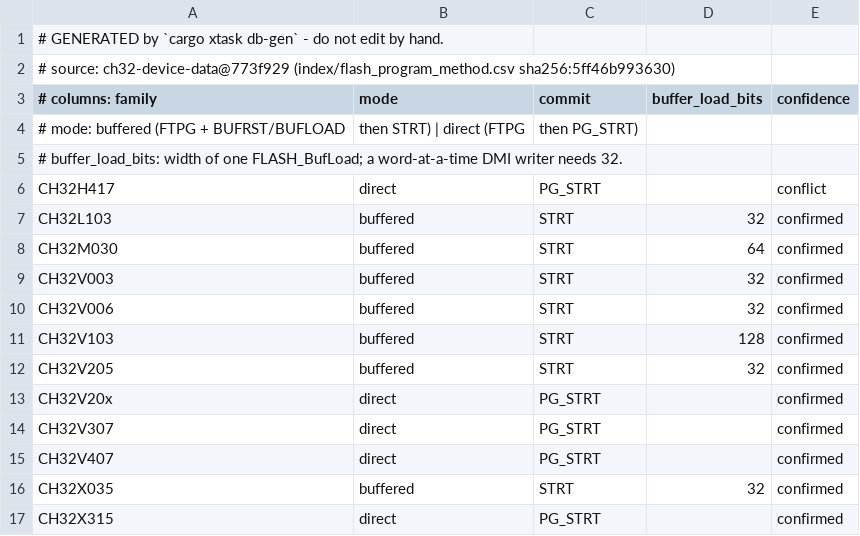
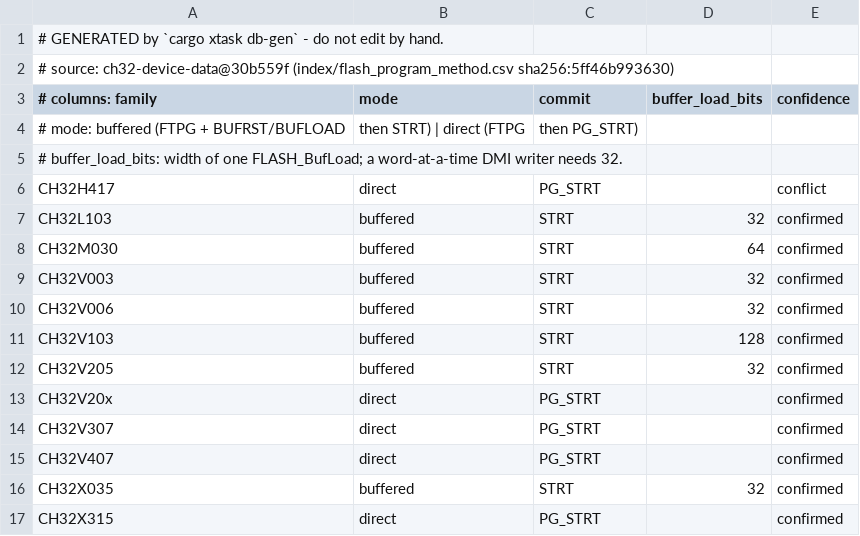
Before and after one commit to ch32-riscv-ug/ch32rv, a CSV file: crates/target/generated/flash_program_method.csv, drawn as a sheet.

```diff
--- a/crates/target/generated/flash_program_method.csv
+++ b/crates/target/generated/flash_program_method.csv
@@ -1,3 +1,3 @@
 # GENERATED by `cargo xtask db-gen` - do not edit by hand.
-# source: ch32-device-data@773f929 (index/flash_program_method.csv sha256:5ff46b993630)
+# source: ch32-device-data@30b559f (index/flash_program_method.csv sha256:5ff46b993630)
 # columns: family,mode,commit,buffer_load_bits,confidence
```
Also changed, not shown: crates/target/generated/debug_wiring.csv, crates/target/generated/flash_geometry.csv, 8 other files.
